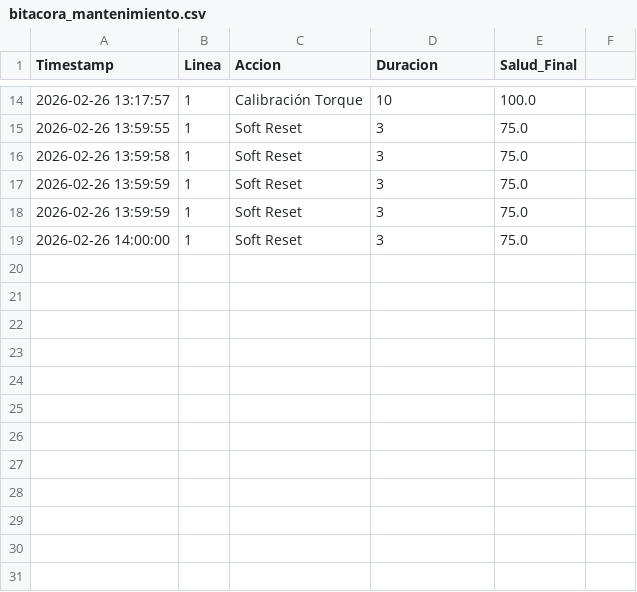
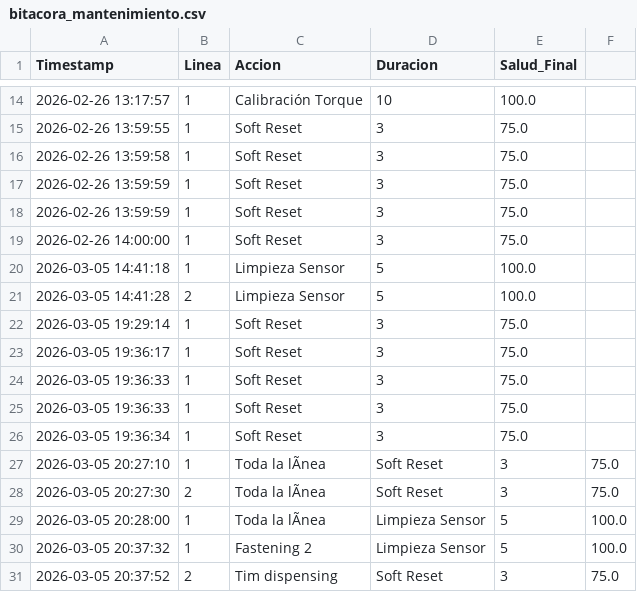
Before and after one commit to memo-power-95/Proyect-TOP, a CSV file: proyecto/v2.1/bitacora_mantenimiento.csv, drawn as a sheet; only a part is shown, gaps mark what is left out; the diff names each change by its address in the sheet, - before the commit and + after, or states it on an @@ line.

```diff
--- a/proyecto/v2.1/bitacora_mantenimiento.csv
+++ b/proyecto/v2.1/bitacora_mantenimiento.csv
+row 20: 2026-03-05 14:41:18 | 1 | Limpieza Sensor | 5 | 100.0
+row 21: 2026-03-05 14:41:28 | 2 | Limpieza Sensor | 5 | 100.0
+row 22: 2026-03-05 19:29:14 | 1 | Soft Reset | 3 | 75.0
+row 23: 2026-03-05 19:36:17 | 1 | Soft Reset | 3 | 75.0
+row 24: 2026-03-05 19:36:33 | 1 | Soft Reset | 3 | 75.0
+row 25: 2026-03-05 19:36:33 | 1 | Soft Reset | 3 | 75.0
+row 26: 2026-03-05 19:36:34 | 1 | Soft Reset | 3 | 75.0
+row 27: 2026-03-05 20:27:10 | 1 | Toda la lÃnea | Soft Reset | 3 | 75.0
+row 28: 2026-03-05 20:27:30 | 2 | Toda la lÃnea | Soft Reset | 3 | 75.0
+row 29: 2026-03-05 20:28:00 | 1 | Toda la lÃnea | Limpieza Sensor | 5 | 100.0
+row 30: 2026-03-05 20:37:32 | 1 | Fastening 2 | Limpieza Sensor | 5 | 100.0
+row 31: 2026-03-05 20:37:52 | 2 | Tim dispensing | Soft Reset | 3 | 75.0
```
Also changed, not shown: 19 other files.
